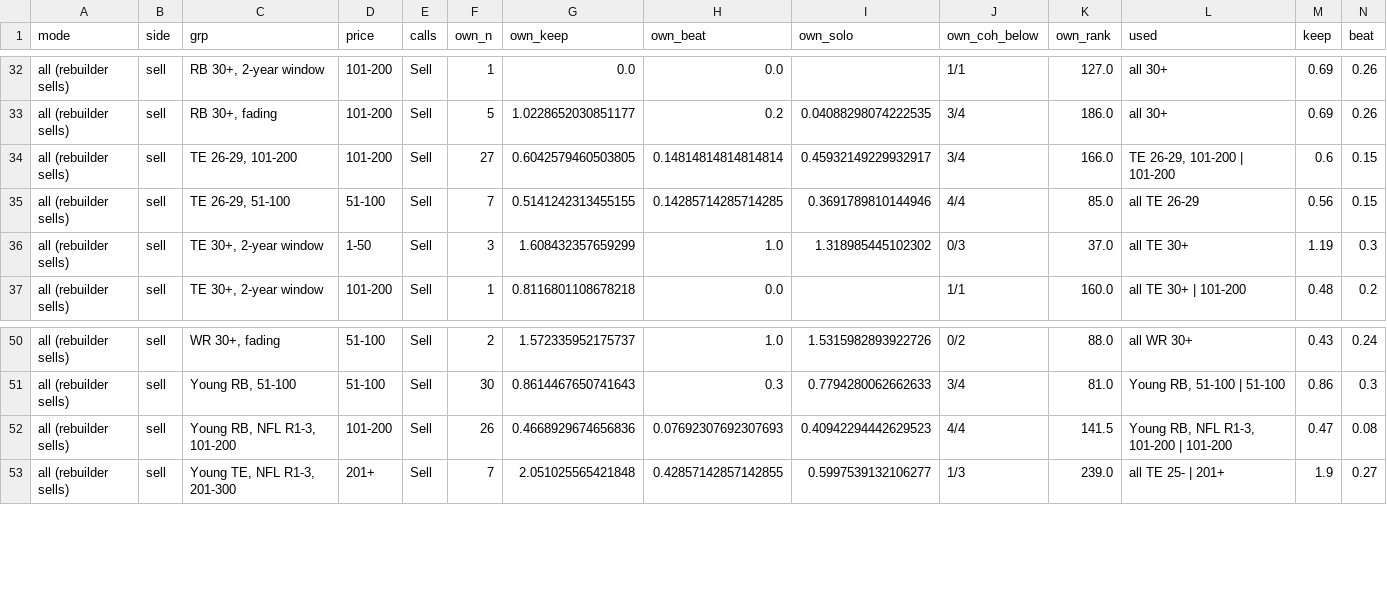
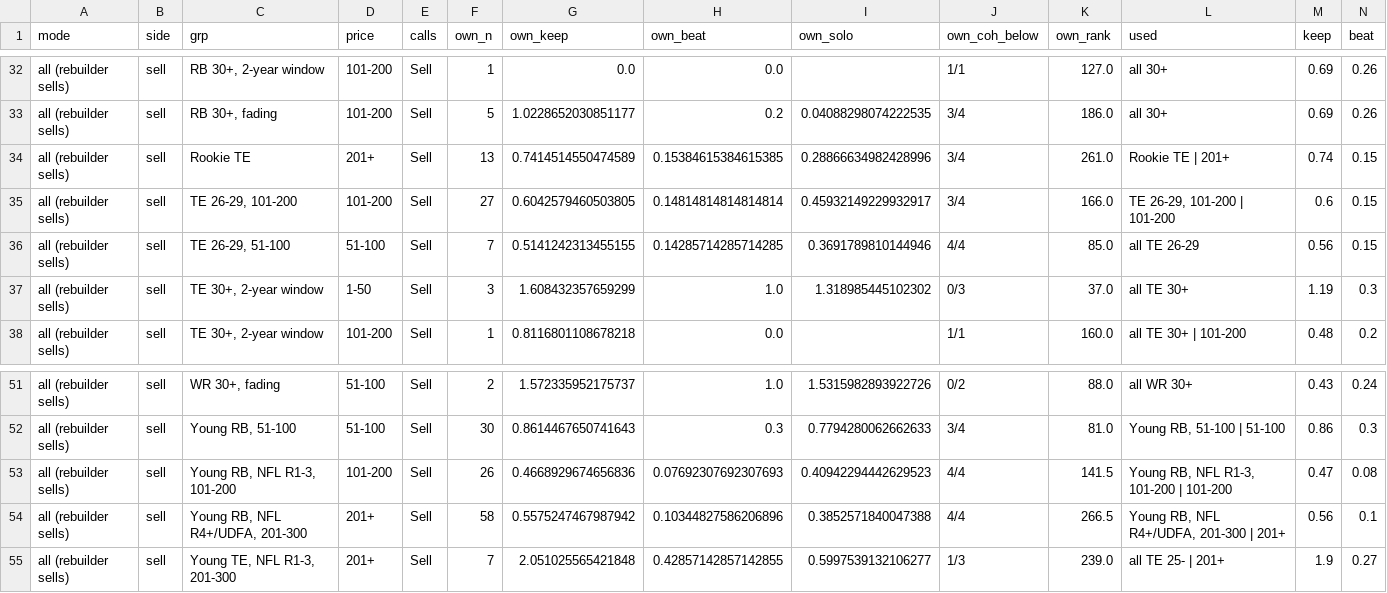
Before and after one commit to JamesYouL2/data, a CSV file: career_value/outputs/sf/call_strength.csv, drawn as a sheet; only a part is shown, gaps mark what is left out; rows hold the shown columns only; the diff names each change by its address in the sheet, - before the commit and + after, or states it on an @@ line.

```diff
--- a/career_value/outputs/sf/call_strength.csv
+++ b/career_value/outputs/sf/call_strength.csv
+row 34: all (rebuilder sells) | sell | Rookie TE | 201+ | Sell | 13 | 0.7414514550474589 | 0.15384615384615385 | 0.28866634982428996 | 3/4 | 261.0 | Rookie TE | 201+ | 0.74 | 0.15
+row 54: all (rebuilder sells) | sell | Young RB, NFL R4+/UDFA, 201-300 | 201+ | Sell | 58 | 0.5575247467987942 | 0.10344827586206896 | 0.3852571840047388 | 4/4 | 266.5 | Young RB, NFL R4+/UDFA, 201-300 | 201+ | 0.56 | 0.1
```
Also changed, not shown: career_value/outputs/call_strength.csv, career_value/outputs/holdout.csv, 4 other files.
